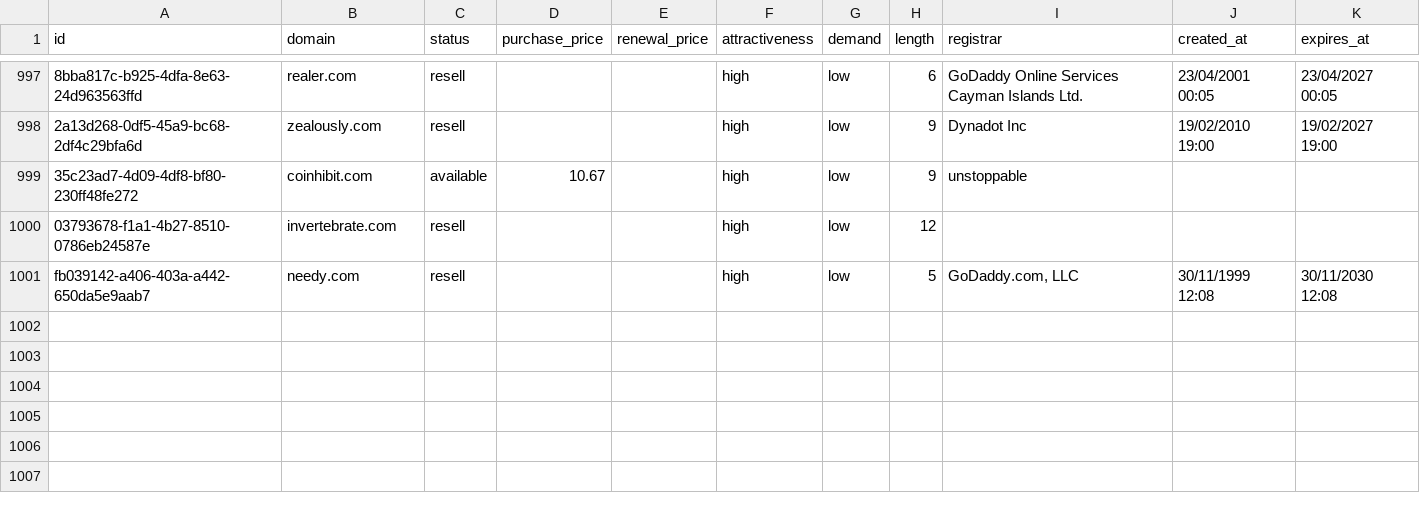
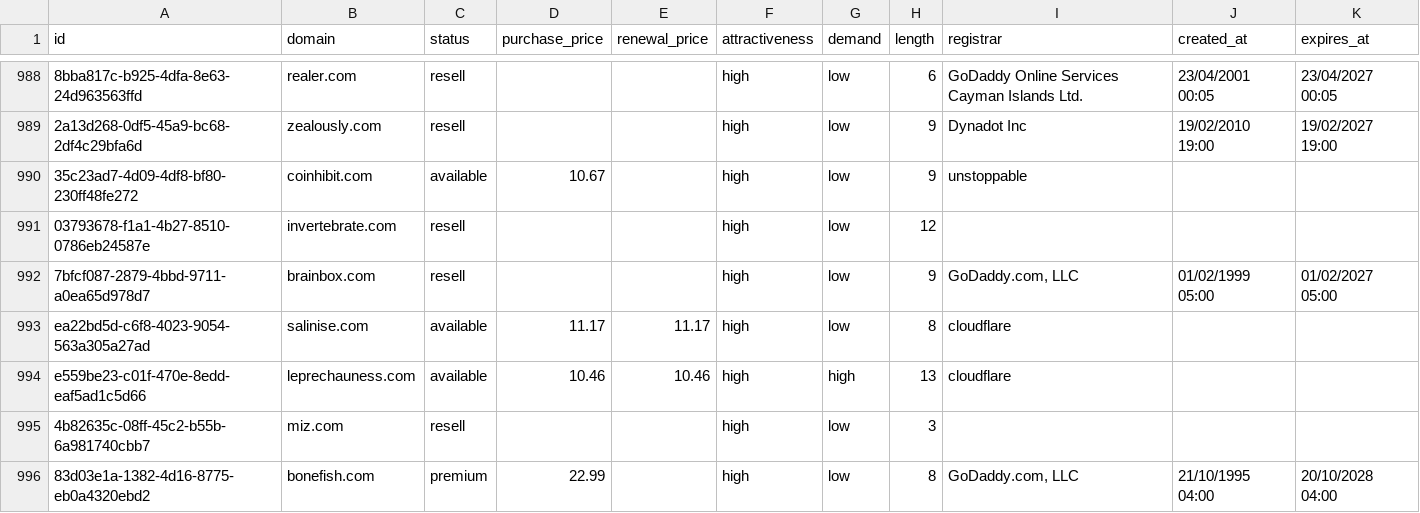
Before and after one commit to UniqueDomains/com-oneword-domains, a CSV file: com.csv, drawn as a sheet; only a part is shown, gaps mark what is left out; addresses are those after the commit; the diff covers the shown part only; the diff names each change by its address in the sheet, - before the commit and + after, or states it on an @@ line.

Commit message:
Domains update

```diff
--- a/com.csv
+++ b/com.csv
-A992 (id): fb039142-a406-403a-a442-650da5e9aab7
+A992 (id): 7bfcf087-2879-4bbd-9711-a0ea65d978d7
-B992 (domain): needy.com
+B992 (domain): brainbox.com
-H992 (length): 5
+H992 (length): 9
-J992 (created_at): 30/11/1999 12:08
+J992 (created_at): 01/02/1999 05:00
-K992 (expires_at): 30/11/2030 12:08
+K992 (expires_at): 01/02/2027 05:00
+row 993: ea22bd5d-c6f8-4023-9054-563a305a27ad | salinise.com | available | 11.17 | 11.17 | high | low | 8 | cloudflare
+row 994: e559be23-c01f-470e-8edd-eaf5ad1c5d66 | leprechauness.com | available | 10.46 | 10.46 | high | high | 13 | cloudflare
+row 995: 4b82635c-08ff-45c2-b55b-6a981740cbb7 | miz.com | resell |  |  | high | low | 3
+row 996: 83d03e1a-1382-4d16-8775-eb0a4320ebd2 | bonefish.com | premium | 22.99 |  | high | low | 8 | GoDaddy.com, LLC | 21/10/1995 04:00 | 20/10/2028 04:00
```
Also changed, not shown: 6 added rows and 10 removed rows elsewhere in this file, 5 other files.
